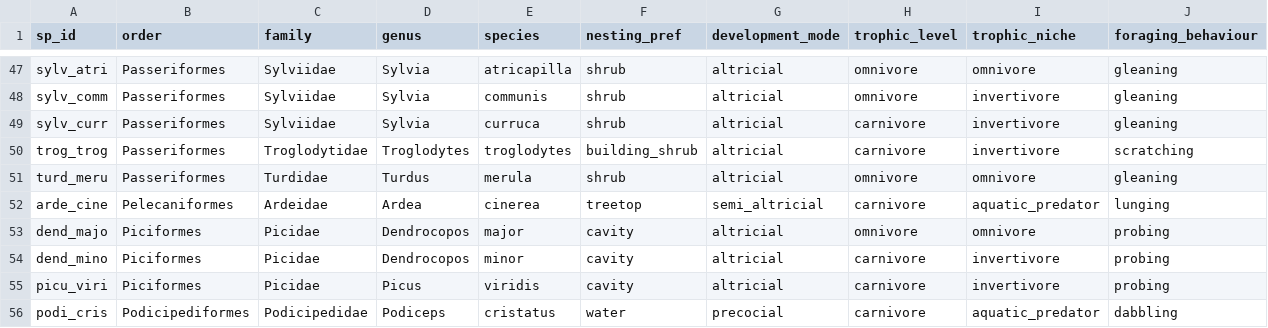
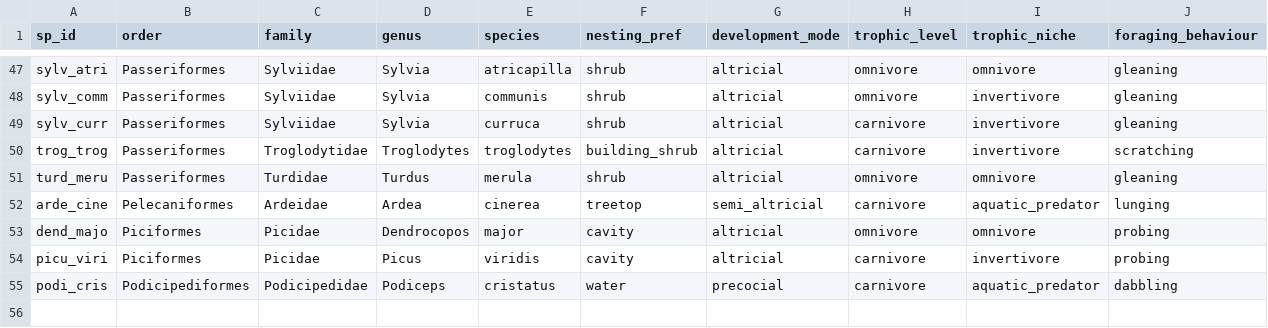
Before and after one commit to mrelnoob/ppl.ipa, a CSV file: data/ppl_ipa_species_traits.csv, drawn as a sheet; only a part is shown, gaps mark what is left out; rows hold the shown columns only; the diff names each change by its address in the sheet, - before the commit and + after, or states it on an @@ line.

Commit message:
:zap: Manually corrected typos in tables!

```diff
--- a/data/ppl_ipa_species_traits.csv
+++ b/data/ppl_ipa_species_traits.csv
-row 54: dend_mino | Piciformes | Picidae | Dendrocopos | minor | cavity | altricial | carnivore | invertivore | probing
```
Also changed, not shown: data/ppl_ipa_data_20192022.csv, 1 other file.
